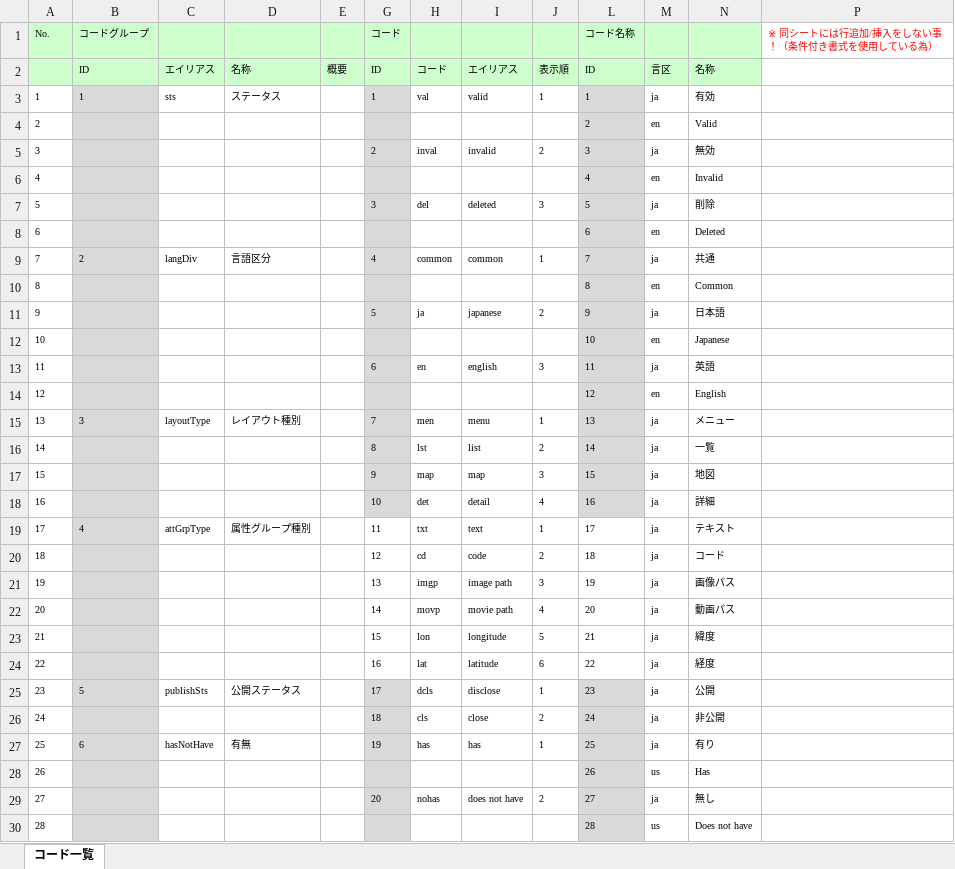
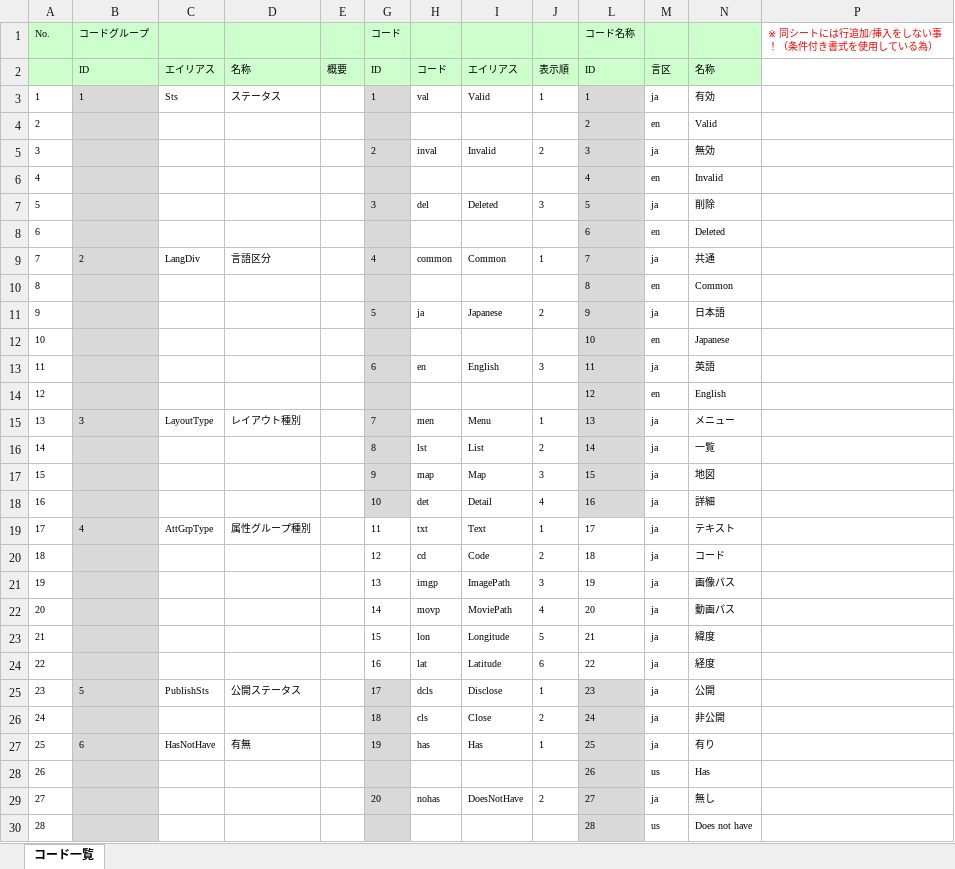
Before and after one commit to virtualex-project-x/melip-doc, an Excel workbook: 03_設計/05_コード/コード定義一覧.xlsx, sheet コード一覧, drawn as a sheet; only a part is shown; values as stored, in another font and other column widths than the file's, no borders; conditional formats not drawn; the diff covers the shown part only; the diff names each change by its address in the sheet, - before the commit and + after, or states it on an @@ line.

```diff
--- a/03_設計/05_コード/コード定義一覧.xlsx (sheet コード一覧)
+++ b/03_設計/05_コード/コード定義一覧.xlsx (sheet コード一覧)
-C3: sts
+C3: Sts
-I3: valid
+I3: Valid
-I5: invalid
+I5: Invalid
-I7: deleted
+I7: Deleted
-C9: langDiv
+C9: LangDiv
-I9: common
+I9: Common
-I11: japanese
+I11: Japanese
-I13: english
+I13: English
-C15: layoutType
+C15: LayoutType
-I15: menu
+I15: Menu
-I16: list
+I16: List
-I17: map
+I17: Map
-I18: detail
+I18: Detail
-C19: attGrpType
+C19: AttGrpType
-I19: text
+I19: Text
-I20: code
+I20: Code
-I21: image path
+I21: ImagePath
-I22: movie path
+I22: MoviePath
-I23: longitude
+I23: Longitude
-I24: latitude
+I24: Latitude
-C25: publishSts
+C25: PublishSts
-I25: disclose
+I25: Disclose
-I26: close
+I26: Close
-C27: hasNotHave
+C27: HasNotHave
-I27: has
+I27: Has
-I29: does not have
+I29: DoesNotHave
```
Also changed, not shown: 17 edited cells elsewhere in this sheet, hidden cells, 1 other file.
